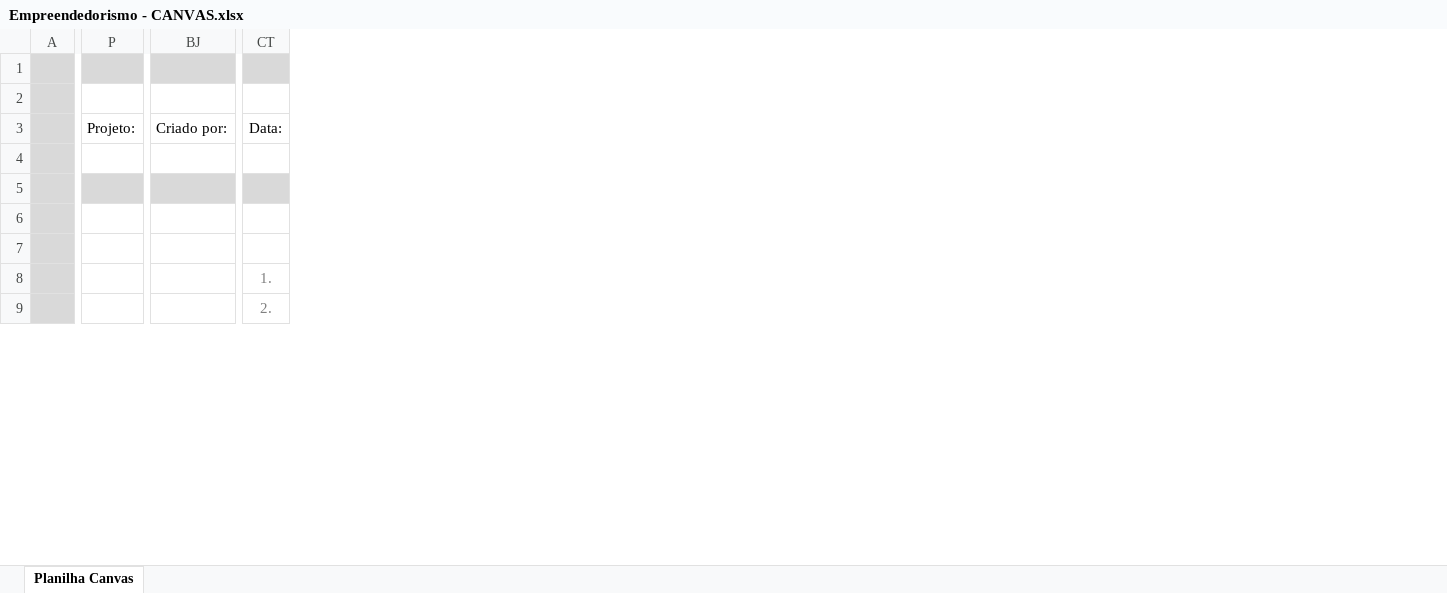
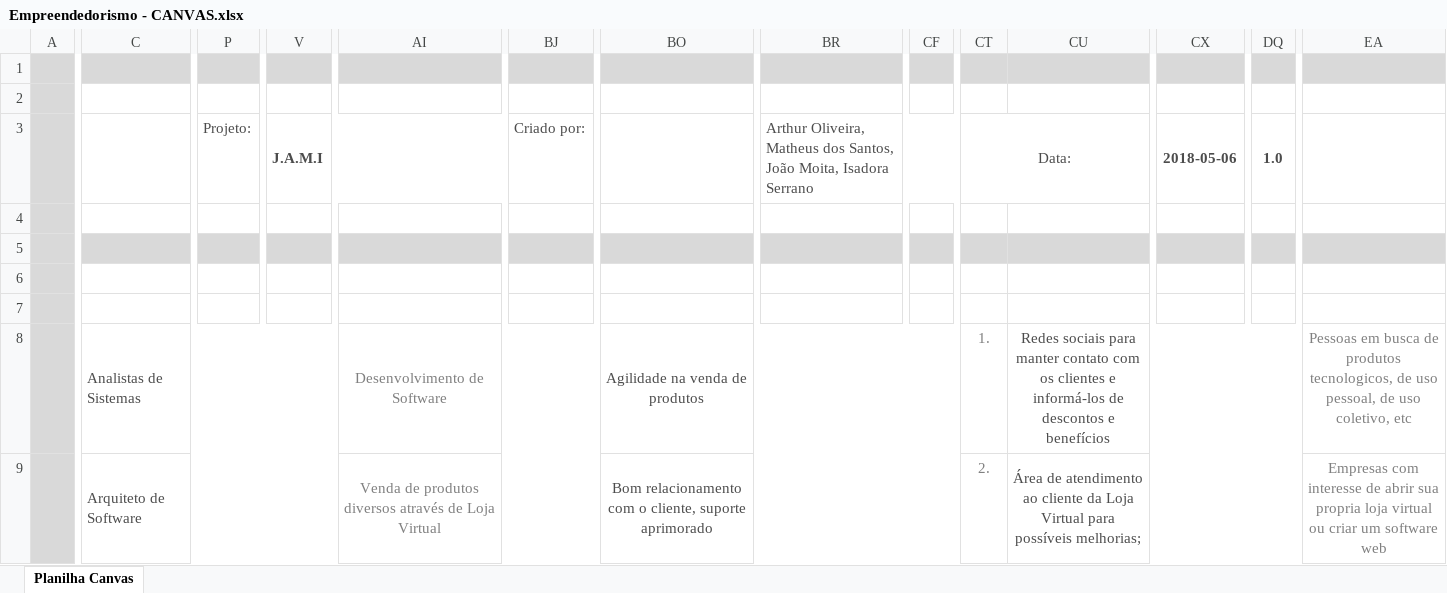
Before and after one commit to JMoitta/PI-2018-1, an Excel workbook: Empreendedorismo/Empreendedorismo - CANVAS.xlsx, sheet Planilha Canvas, drawn as a sheet; only a part is shown, gaps mark what is left out; values as stored, in another font and other column widths than the file's, no borders; charts and pictures and conditional formats not drawn; the diff covers the shown part only; the diff names each change by its address in the sheet, - before the commit and + after, or states it on an @@ line.

Commit message:
Adicionando descrições

```diff
--- a/Empreendedorismo/Empreendedorismo - CANVAS.xlsx (sheet Planilha Canvas)
+++ b/Empreendedorismo/Empreendedorismo - CANVAS.xlsx (sheet Planilha Canvas)
+column C, rows 8-9: Analistas de Sistemas | Arquiteto de Software
+column V, row 3: J.A.M.I
+column AI, rows 8-9: Desenvolvimento de Software | Venda de produtos diversos através de Loja Virtual
+column BO, rows 8-9: Agilidade na venda de produtos | Bom relacionamento com o cliente, suporte aprimorado
+column BR, row 3: Arthur Oliveira, Matheus dos Santos, João Moita, Isadora Serrano
+column CF, empty
+column CU, rows 8-9: Redes sociais para manter contato com os clientes e informá-los de descontos e benefícios | Área de atendimento ao cliente da Loja Virtual para possíveis melhorias;
+column CX, row 3: 2018-05-06
+column DQ, row 3: 1.0
+column EA, rows 8-9: Pessoas em busca de produtos tecnologicos, de uso pessoal, de uso coletivo, etc | Empresas com interesse de abrir sua propria loja virtual ou criar um software web
-P3 text colour: black
+P3 text colour: #4C4C4C
-BJ3 text colour: black
+BJ3 text colour: #4C4C4C
-CT3 text colour: black
+CT3 text colour: #4C4C4C
```
Also changed, not shown: 9 removed columns and cell formats elsewhere in this sheet, charts or pictures.
